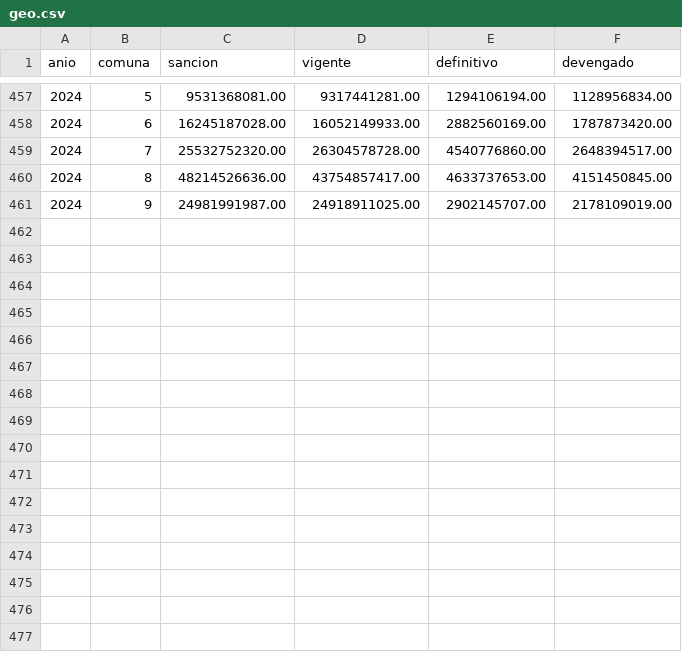
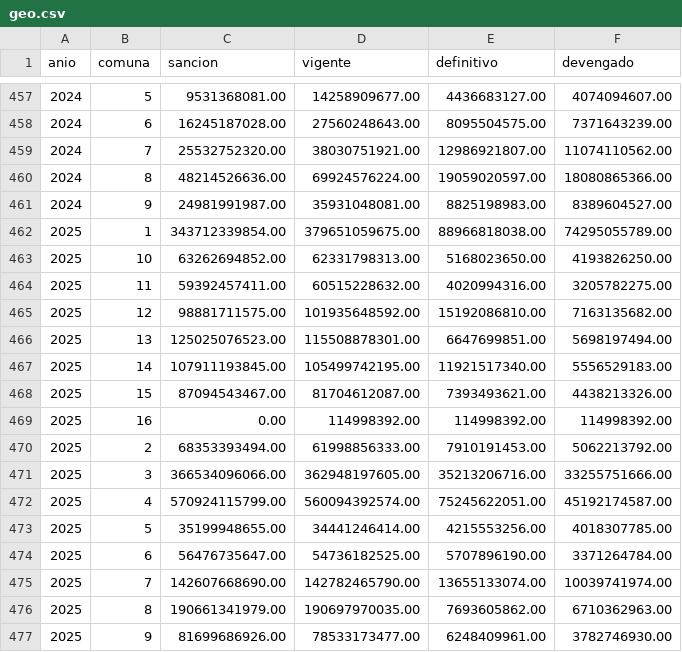
Before and after one commit to gcba/presupuesto-abierto-gcba, a CSV file: Data/geo.csv, drawn as a sheet; only a part is shown, gaps mark what is left out; the diff covers the shown part only.

```diff
--- a/Data/geo.csv
+++ b/Data/geo.csv
@@ -457,5 +457,21 @@ anio,comuna,sancion,vigente,definitivo,devengado
-2024,5,9531368081.00,9317441281.00,1294106194.00,1128956834.00
-2024,6,16245187028.00,16052149933.00,2882560169.00,1787873420.00
-2024,7,25532752320.00,26304578728.00,4540776860.00,2648394517.00
-2024,8,48214526636.00,43754857417.00,4633737653.00,4151450845.00
-2024,9,24981991987.00,24918911025.00,2902145707.00,2178109019.00
+2024,5,9531368081.00,14258909677.00,4436683127.00,4074094607.00
+2024,6,16245187028.00,27560248643.00,8095504575.00,7371643239.00
+2024,7,25532752320.00,38030751921.00,12986921807.00,11074110562.00
+2024,8,48214526636.00,69924576224.00,19059020597.00,18080865366.00
+2024,9,24981991987.00,35931048081.00,8825198983.00,8389604527.00
+2025,1,343712339854.00,379651059675.00,88966818038.00,74295055789.00
+2025,10,63262694852.00,62331798313.00,5168023650.00,4193826250.00
+2025,11,59392457411.00,60515228632.00,4020994316.00,3205782275.00
+2025,12,98881711575.00,101935648592.00,15192086810.00,7163135682.00
+2025,13,125025076523.00,115508878301.00,6647699851.00,5698197494.00
+2025,14,107911193845.00,105499742195.00,11921517340.00,5556529183.00
+2025,15,87094543467.00,81704612087.00,7393493621.00,4438213326.00
+2025,16,0.00,114998392.00,114998392.00,114998392.00
+2025,2,68353393494.00,61998856333.00,7910191453.00,5062213792.00
+2025,3,366534096066.00,362948197605.00,35213206716.00,33255751666.00
+2025,4,570924115799.00,560094392574.00,75245622051.00,45192174587.00
+2025,5,35199948655.00,34441246414.00,4215553256.00,4018307785.00
+2025,6,56476735647.00,54736182525.00,5707896190.00,3371264784.00
+2025,7,142607668690.00,142782465790.00,13655133074.00,10039741974.00
+2025,8,190661341979.00,190697970035.00,7693605862.00,6710362963.00
+2025,9,81699686926.00,78533173477.00,6248409961.00,3782746930.00
```
Also changed, not shown: 30 edited cells elsewhere in this file, 3 other files.
